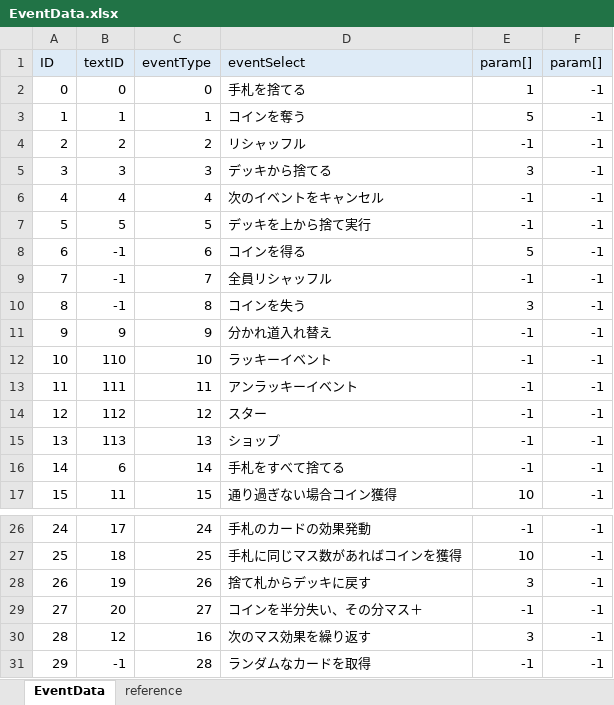
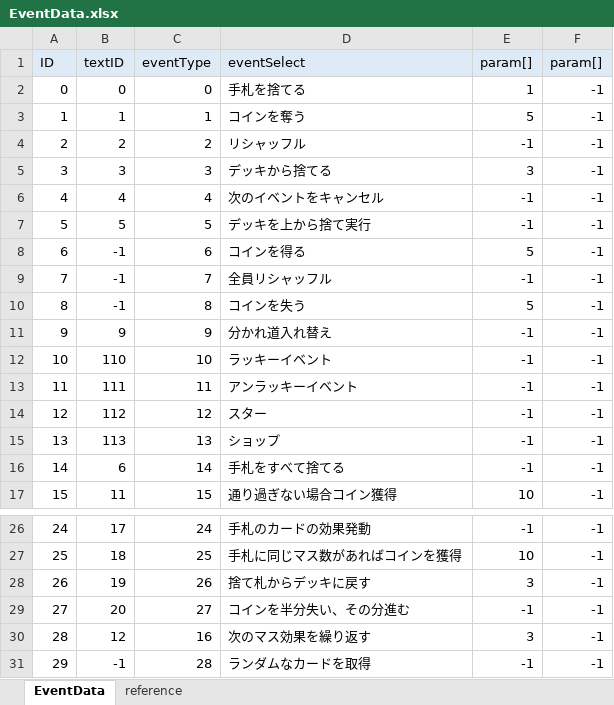
Before and after one commit to zundamoon/Droad, an Excel workbook: Assets/Resources/MasterData/EventData.xlsx, sheet EventData, drawn as a sheet; only a part is shown, gaps mark what is left out; values as stored, in another font and other column widths than the file's, no borders; the diff names each change by its address in the sheet, - before the commit and + after, or states it on an @@ line.

Commit message:
Event027を失ったコインの数の分進むよう変更 カード付与マスでブロンズカードが選ばれないように変更

```diff
--- a/Assets/Resources/MasterData/EventData.xlsx (sheet EventData)
+++ b/Assets/Resources/MasterData/EventData.xlsx (sheet EventData)
-E10 (param[]): 3
+E10 (param[]): 5
-D29 (eventSelect): コインを半分失い、その分マス＋
+D29 (eventSelect): コインを半分失い、その分進む
```
Also changed, not shown: sheet reference, Assets/Resources/MasterData/CardData.xlsx, Assets/Resources/MasterData/TextData.xlsx, 3 other files.
